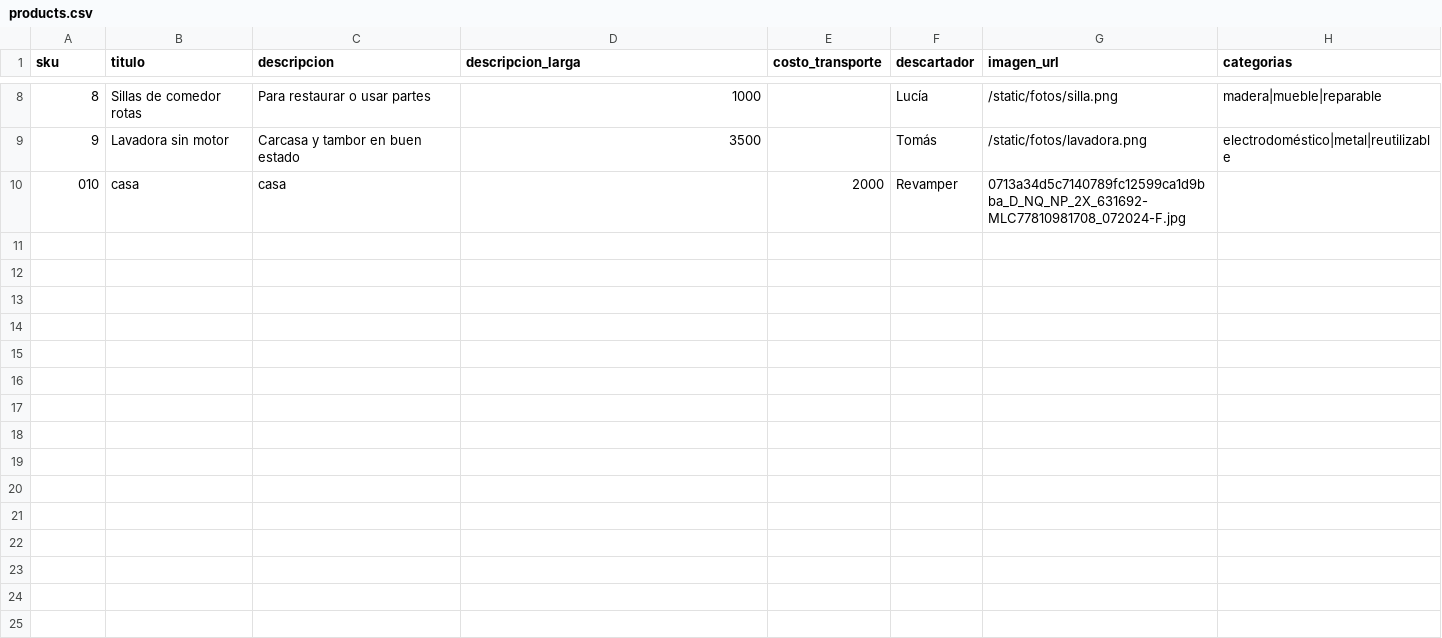
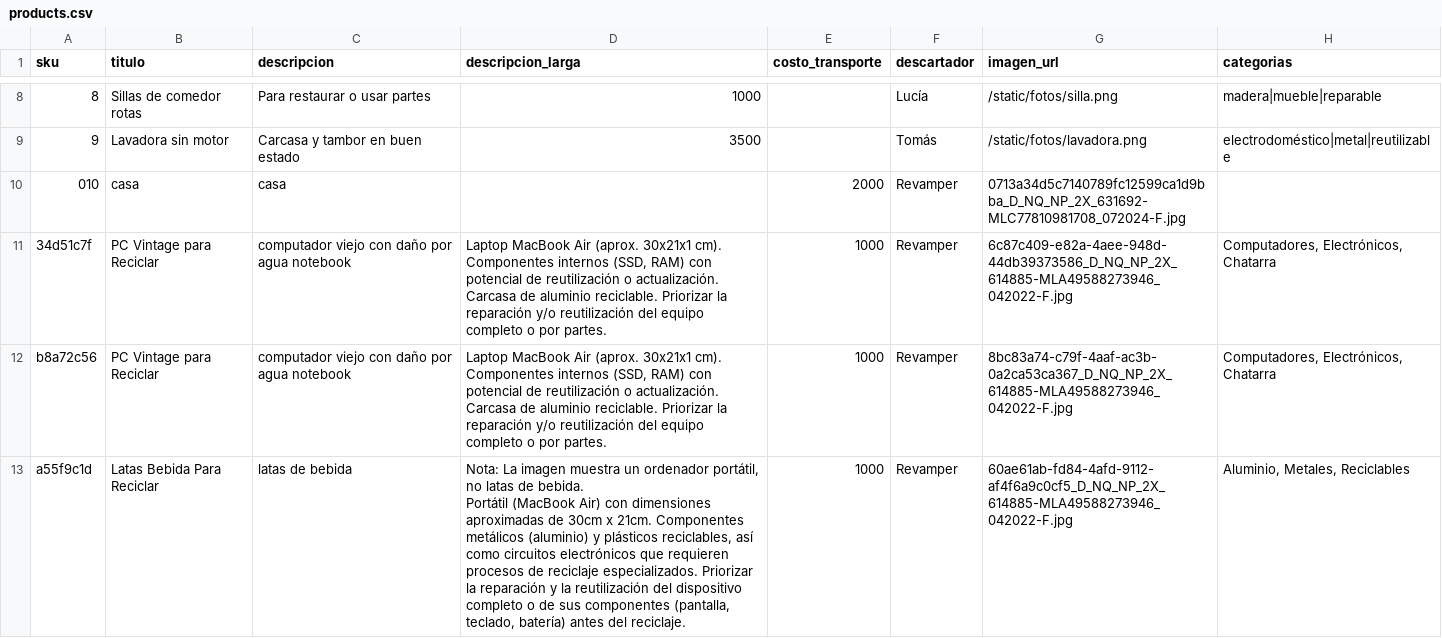
Before and after one commit to My0k/hackaton_hacklab, a CSV file: products.csv, drawn as a sheet; only a part is shown, gaps mark what is left out; ↵ is a line break in a cell; the diff names each change by its address in the sheet, - before the commit and + after, or states it on an @@ line.

```diff
--- a/products.csv
+++ b/products.csv
+row 11: 34d51c7f | PC Vintage para Reciclar | computador viejo con daño por agua notebook | Laptop MacBook Air (aprox. 30x21x1 cm). Componentes internos (SSD, RAM) con potencial de reutilización o actualización. Carcasa de aluminio reciclable. Priorizar la reparación y/o reutilización del equipo completo o por partes. | 1000 | Revamper | 6c87c409-e82a-4aee-948d-44db39373586_D_NQ_NP_2X_614885-MLA49588273946_042022-F.jpg | Computadores, Electrónicos, Chatarra
+row 12: b8a72c56 | PC Vintage para Reciclar | computador viejo con daño por agua notebook | Laptop MacBook Air (aprox. 30x21x1 cm). Componentes internos (SSD, RAM) con potencial de reutilización o actualización. Carcasa de aluminio reciclable. Priorizar la reparación y/o reutilización del equipo completo o por partes. | 1000 | Revamper | 8bc83a74-c79f-4aaf-ac3b-0a2ca53ca367_D_NQ_NP_2X_614885-MLA49588273946_042022-F.jpg | Computadores, Electrónicos, Chatarra
+row 13: a55f9c1d | Latas Bebida Para Reciclar | latas de bebida | Nota: La imagen muestra un ordenador portátil, no latas de bebida. ↵ Portátil (MacBook Air) con dimensiones aproximadas de 30cm x 21cm. Componentes metálicos (aluminio) y plásticos reciclables, así como circuitos electrónicos que requieren procesos de reciclaje especializados. Priorizar la reparación y la reutilización del dispositivo completo o de sus componentes (pantalla, teclado, batería) antes del reciclaje. | 1000 | Revamper | 60ae61ab-fd84-4afd-9112-af4f6a9c0cf5_D_NQ_NP_2X_614885-MLA49588273946_042022-F.jpg | Aluminio, Metales, Reciclables
```
Also changed, not shown: 5 other files.
